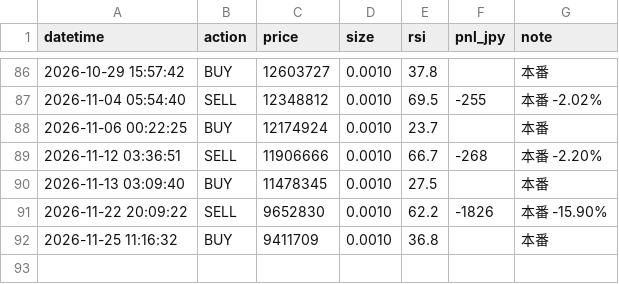
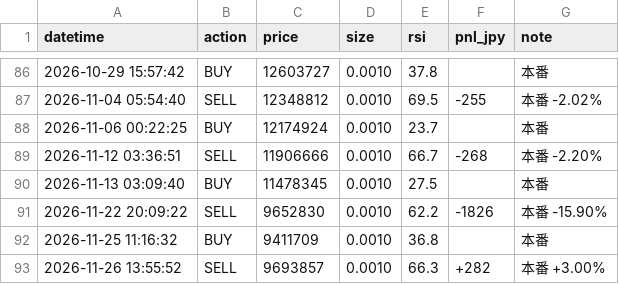
Before and after one commit to IBMA-droid/Repository-name-btc-auto-trader, a CSV file: bot/trade_log.csv, drawn as a sheet; only a part is shown, gaps mark what is left out; the diff names each change by its address in the sheet, - before the commit and + after, or states it on an @@ line.

```diff
--- a/bot/trade_log.csv
+++ b/bot/trade_log.csv
+row 93: 2026-11-26 13:55:52 | SELL | 9693857 | 0.0010 | 66.3 | +282 | 本番 +3.00%
```
Also changed, not shown: 1 other file.
